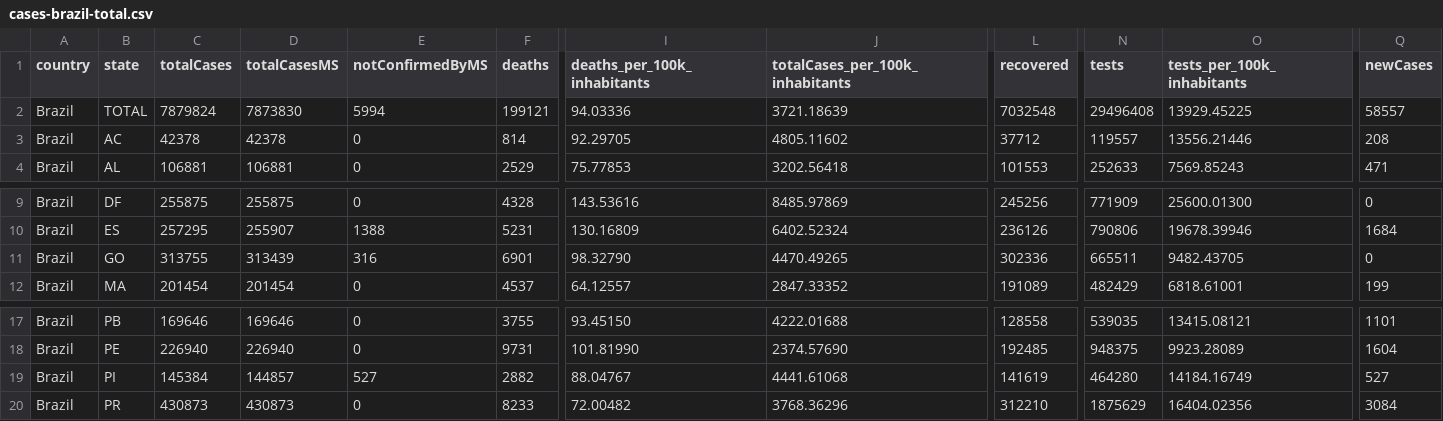
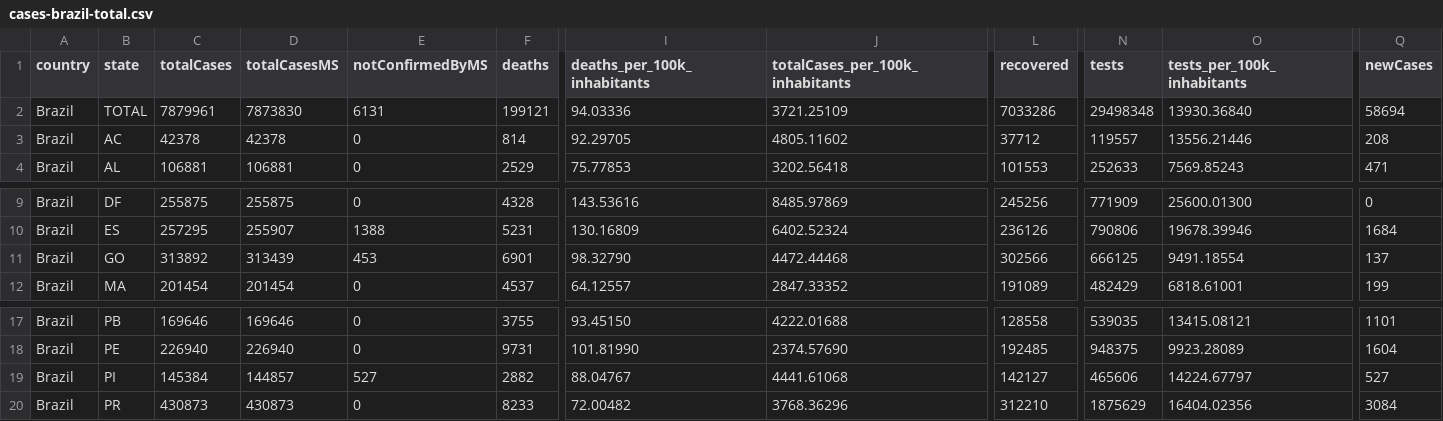
Before and after one commit to spdrio/covid19br, a CSV file: cases-brazil-total.csv, drawn as a sheet; only a part is shown, gaps mark what is left out; the diff names each change by its address in the sheet, - before the commit and + after, or states it on an @@ line.

```diff
--- a/cases-brazil-total.csv
+++ b/cases-brazil-total.csv
-C2 (totalCases): 7879824
+C2 (totalCases): 7879961
-E2 (notConfirmedByMS): 5994
+E2 (notConfirmedByMS): 6131
-J2 (totalCases_per_100k_inhabitants): 3721.18639
+J2 (totalCases_per_100k_inhabitants): 3721.25109
-L2 (recovered): 7032548
+L2 (recovered): 7033286
-N2 (tests): 29496408
+N2 (tests): 29498348
-O2 (tests_per_100k_inhabitants): 13929.45225
+O2 (tests_per_100k_inhabitants): 13930.36840
-Q2 (newCases): 58557
+Q2 (newCases): 58694
-C11 (totalCases): 313755
+C11 (totalCases): 313892
-E11 (notConfirmedByMS): 316
+E11 (notConfirmedByMS): 453
-J11 (totalCases_per_100k_inhabitants): 4470.49265
+J11 (totalCases_per_100k_inhabitants): 4472.44468
-L11 (recovered): 302336
+L11 (recovered): 302566
-N11 (tests): 665511
+N11 (tests): 666125
-O11 (tests_per_100k_inhabitants): 9482.43705
+O11 (tests_per_100k_inhabitants): 9491.18554
-Q11 (newCases): 0
+Q11 (newCases): 137
-L19 (recovered): 141619
+L19 (recovered): 142127
-N19 (tests): 464280
+N19 (tests): 465606
-O19 (tests_per_100k_inhabitants): 14184.16749
+O19 (tests_per_100k_inhabitants): 14224.67797
```
Also changed, not shown: _tests_meta.csv, cases-brazil-cities.csv, 3 other files.
